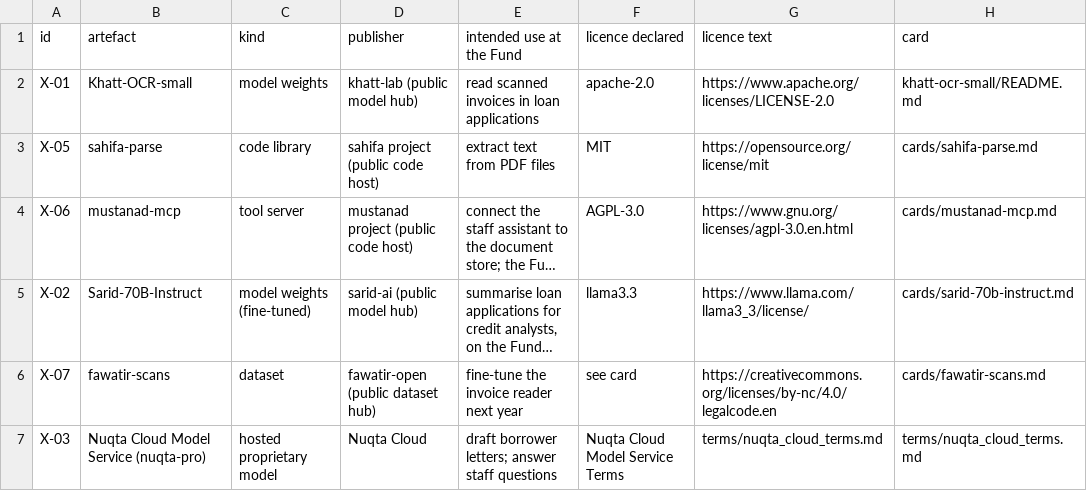
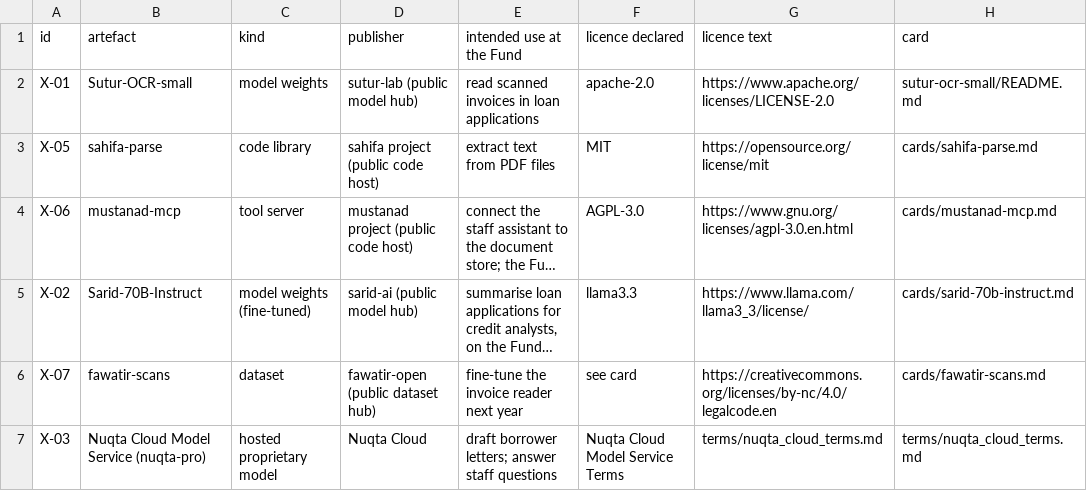
Before and after one commit to SDAIAAcademy/lds-aig-203, a CSV file: labs/files/intake_register.csv, drawn as a sheet; long unchanged cells end in ….

Commit message:
Fix review findings: rename the OCR model package and re-sign it, add acceptable use to hosted terms, name the Google Cloud page as published, rebalance one bank key

```diff
--- a/labs/files/intake_register.csv
+++ b/labs/files/intake_register.csv
@@ -1,3 +1,3 @@
 id,artefact,kind,publisher,intended use at the Fund,licence declared,licence text,card
-X-01,Khatt-OCR-small,model weights,khatt-lab (public model hub),read scanned invoices in loan applications,apache-2.0,https://www.apache.org/licenses/LICENSE-2.0,khatt-ocr-small/README.md
+X-01,Sutur-OCR-small,model weights,sutur-lab (public model hub),read scanned invoices in loan applications,apache-2.0,https://www.apache.org/licenses/LICENSE-2.0,sutur-ocr-small/README.md
 X-05,sahifa-parse,code library,sahifa project (public code host),extract text from PDF files,MIT,https://opensource.org/license/mit,cards/sahifa-parse.md
```
Also changed, not shown: labs/files/licence_table.csv, 35 other files.
